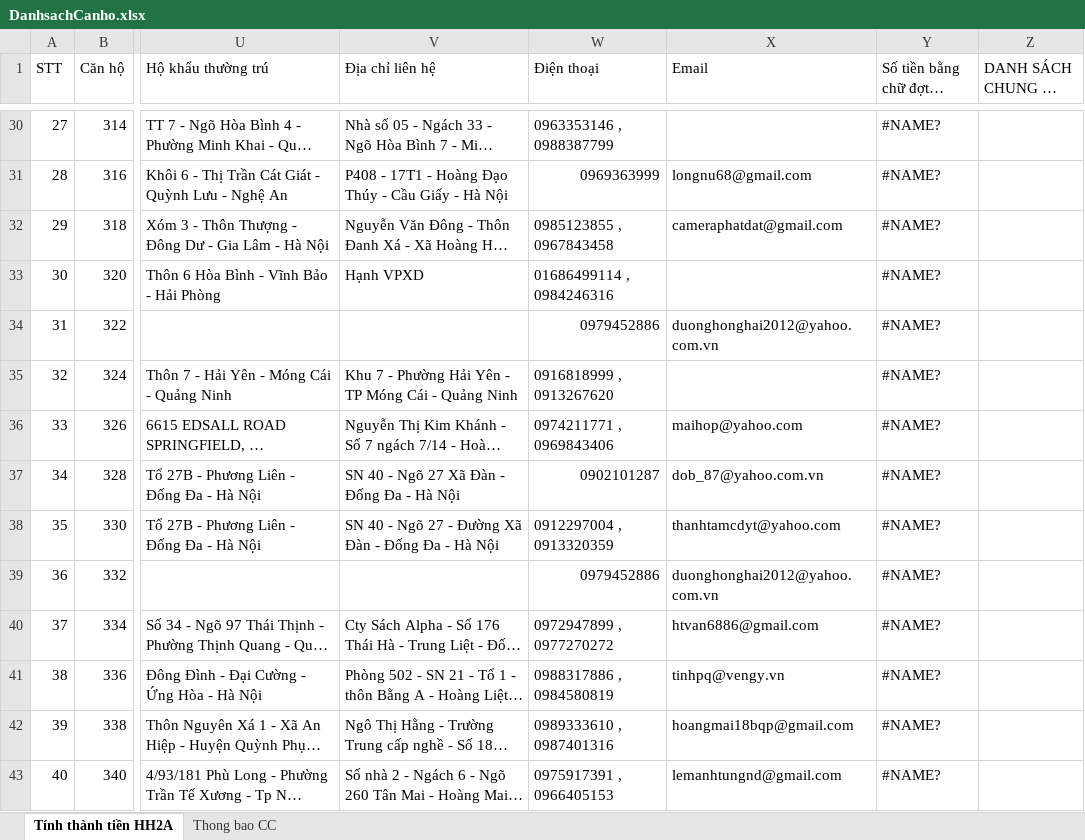
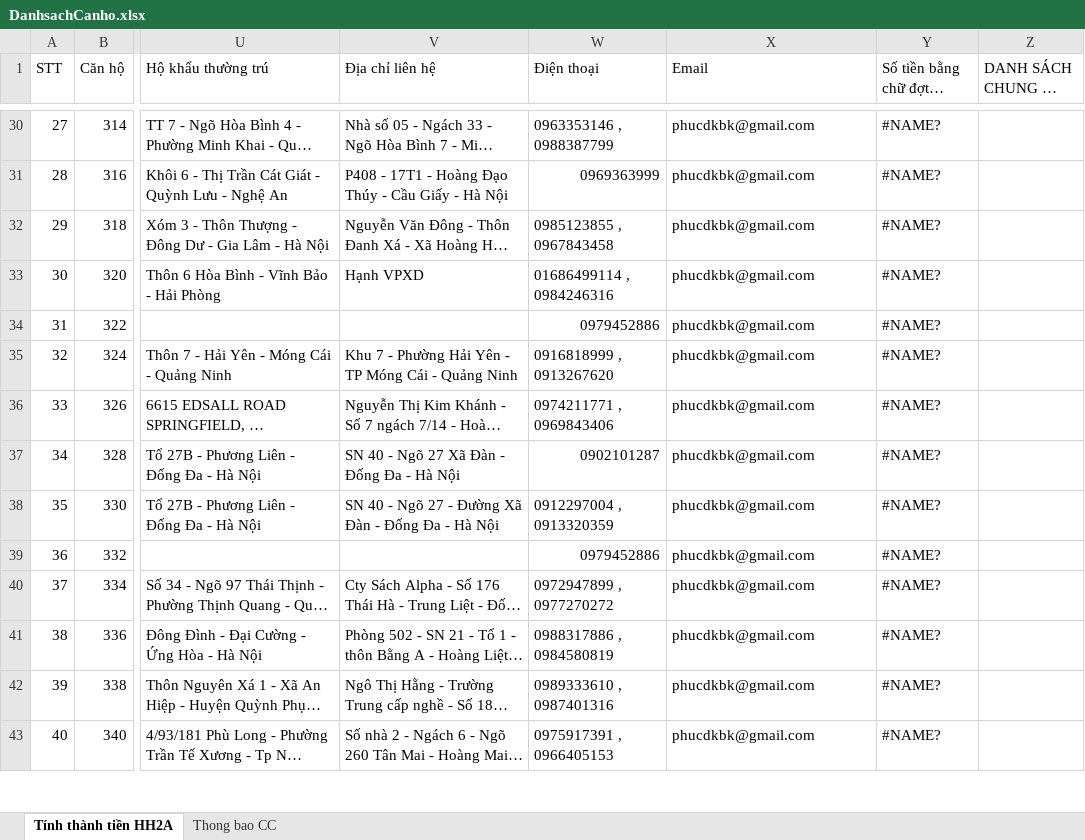
Before and after one commit to phucdkbk/EmailSender, an Excel workbook: DanhsachCanho.xlsx, sheet Tính thành tiền HH2A, drawn as a sheet; only a part is shown, gaps mark what is left out; long unchanged cells end in …; values as stored, in another font and other column widths than the file's, no cell formats; the diff covers the shown part only; the diff names each change by its address in the sheet, - before the commit and + after, or states it on an @@ line.

```diff
--- a/DanhsachCanho.xlsx (sheet Tính thành tiền HH2A)
+++ b/DanhsachCanho.xlsx (sheet Tính thành tiền HH2A)
-X30 (Email): (empty)
+X30 (Email): phucdkbk@gmail.com
-X31 (Email): longnu68@gmail.com
+X31 (Email): phucdkbk@gmail.com
-X32 (Email): cameraphatdat@gmail.com
+X32 (Email): phucdkbk@gmail.com
-X33 (Email): (empty)
+X33 (Email): phucdkbk@gmail.com
-X34 (Email): duonghonghai2012@yahoo.com.vn
+X34 (Email): phucdkbk@gmail.com
-X35 (Email): (empty)
+X35 (Email): phucdkbk@gmail.com
-X36 (Email): maihop@yahoo.com
+X36 (Email): phucdkbk@gmail.com
-X37 (Email): dob_87@yahoo.com.vn
+X37 (Email): phucdkbk@gmail.com
-X38 (Email): thanhtamcdyt@yahoo.com
+X38 (Email): phucdkbk@gmail.com
-X39 (Email): duonghonghai2012@yahoo.com.vn
+X39 (Email): phucdkbk@gmail.com
-X40 (Email): htvan6886@gmail.com
+X40 (Email): phucdkbk@gmail.com
-X41 (Email): tinhpq@vengy.vn
+X41 (Email): phucdkbk@gmail.com
-X42 (Email): hoangmai18bqp@gmail.com
+X42 (Email): phucdkbk@gmail.com
-X43 (Email): lemanhtungnd@gmail.com
+X43 (Email): phucdkbk@gmail.com
```
Also changed, not shown: 804 edited cells elsewhere in this sheet, cell formats, 18 other files.
